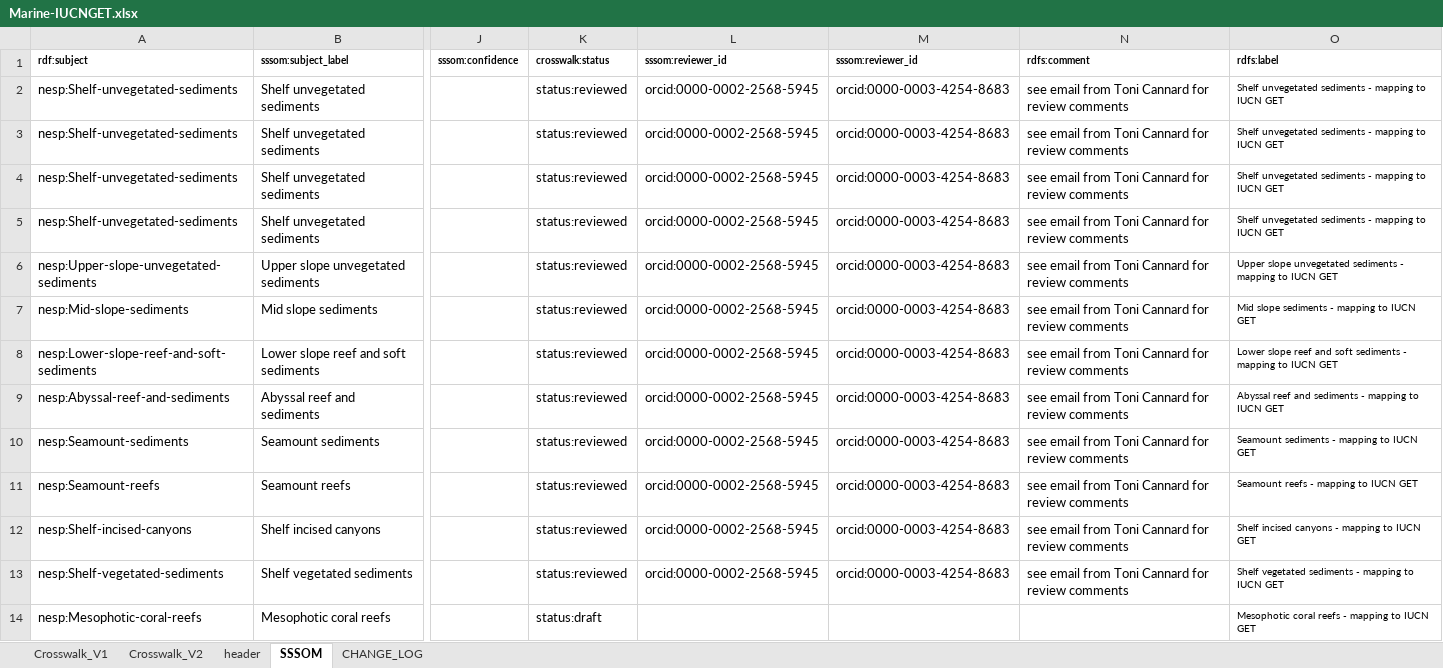
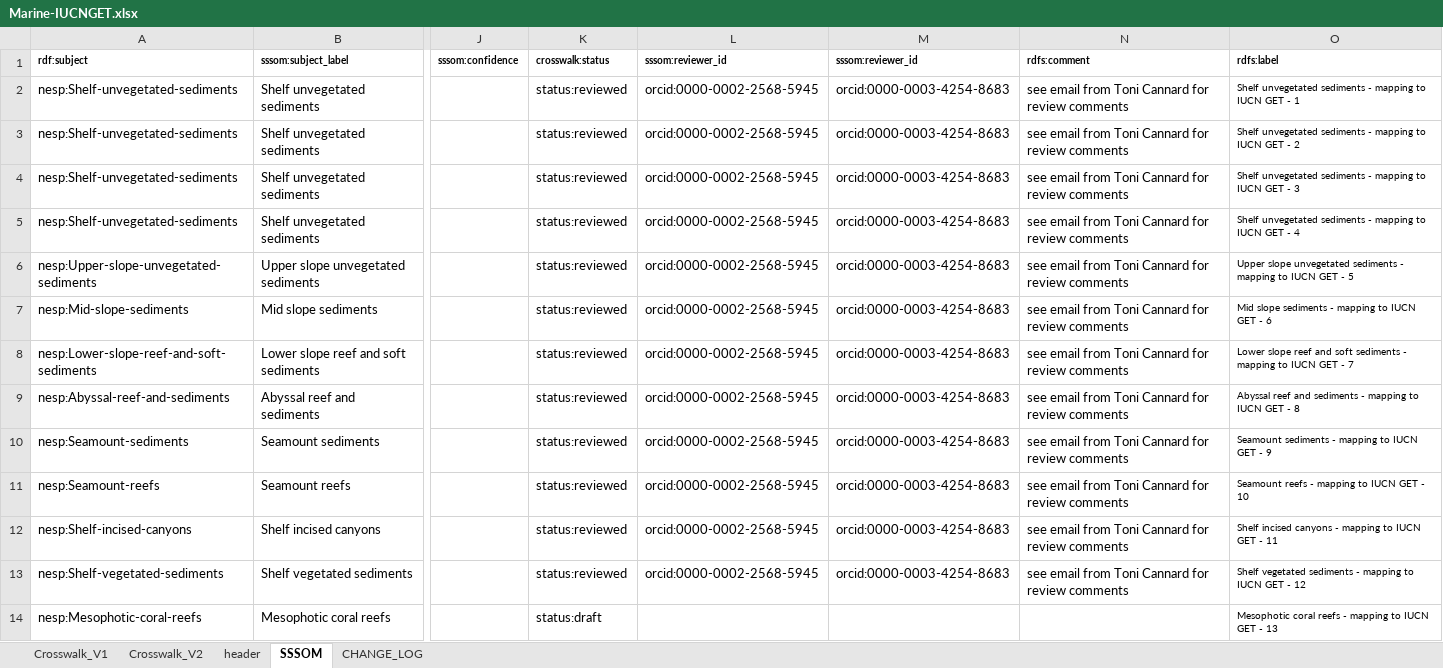
Before and after one commit to CSIRO-enviro-informatics/ecosystem-typology, an Excel workbook: crosswalks/Marine-IUCNGET/Marine-IUCNGET.xlsx, sheet SSSOM, drawn as a sheet; only a part is shown, gaps mark what is left out; values as stored, in another font and other column widths than the file's, no borders; the diff covers the shown part only; the diff names each change by its address in the sheet, - before the commit and + after, or states it on an @@ line.

```diff
--- a/crosswalks/Marine-IUCNGET/Marine-IUCNGET.xlsx (sheet SSSOM)
+++ b/crosswalks/Marine-IUCNGET/Marine-IUCNGET.xlsx (sheet SSSOM)
-O2 (rdfs:label): …IUCN GET
+O2 (rdfs:label): …IUCN GET - 1
-O3 (rdfs:label): …IUCN GET
+O3 (rdfs:label): …IUCN GET - 2
-O4 (rdfs:label): …IUCN GET
+O4 (rdfs:label): …IUCN GET - 3
-O5 (rdfs:label): …IUCN GET
+O5 (rdfs:label): …IUCN GET - 4
-O6 (rdfs:label): …IUCN GET
+O6 (rdfs:label): …IUCN GET - 5
-O7 (rdfs:label): Mid slope sediments - mapping to IUCN GET
+O7 (rdfs:label): Mid slope sediments - mapping to IUCN GET - 6
-O8 (rdfs:label): …IUCN GET
+O8 (rdfs:label): …IUCN GET - 7
-O9 (rdfs:label): …IUCN GET
+O9 (rdfs:label): …IUCN GET - 8
-O10 (rdfs:label): Seamount sediments - mapping to IUCN GET
+O10 (rdfs:label): Seamount sediments - mapping to IUCN GET - 9
-O11 (rdfs:label): Seamount reefs - mapping to IUCN GET
+O11 (rdfs:label): Seamount reefs - mapping to IUCN GET - 10
-O12 (rdfs:label): …IUCN GET
+O12 (rdfs:label): …IUCN GET - 11
-O13 (rdfs:label): …IUCN GET
+O13 (rdfs:label): …IUCN GET - 12
-O14 (rdfs:label): …IUCN GET
+O14 (rdfs:label): …IUCN GET - 13
```
Also changed, not shown: 12 edited cells elsewhere in this sheet, crosswalks/Marine-IUCNGET/Pelagic-IUCNGET.xlsx, 1 other file.
